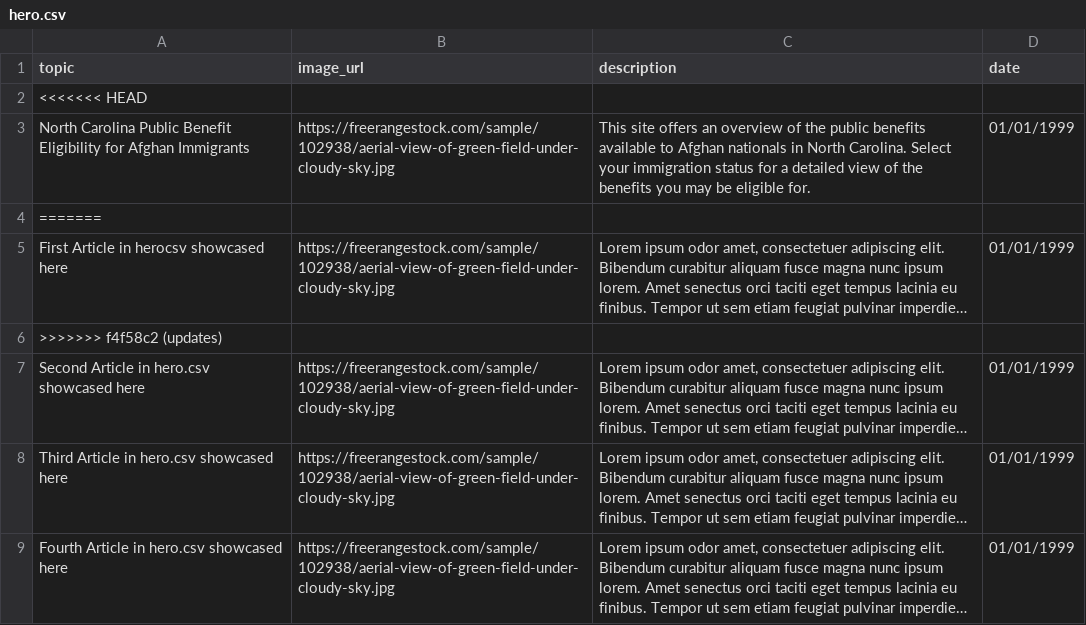
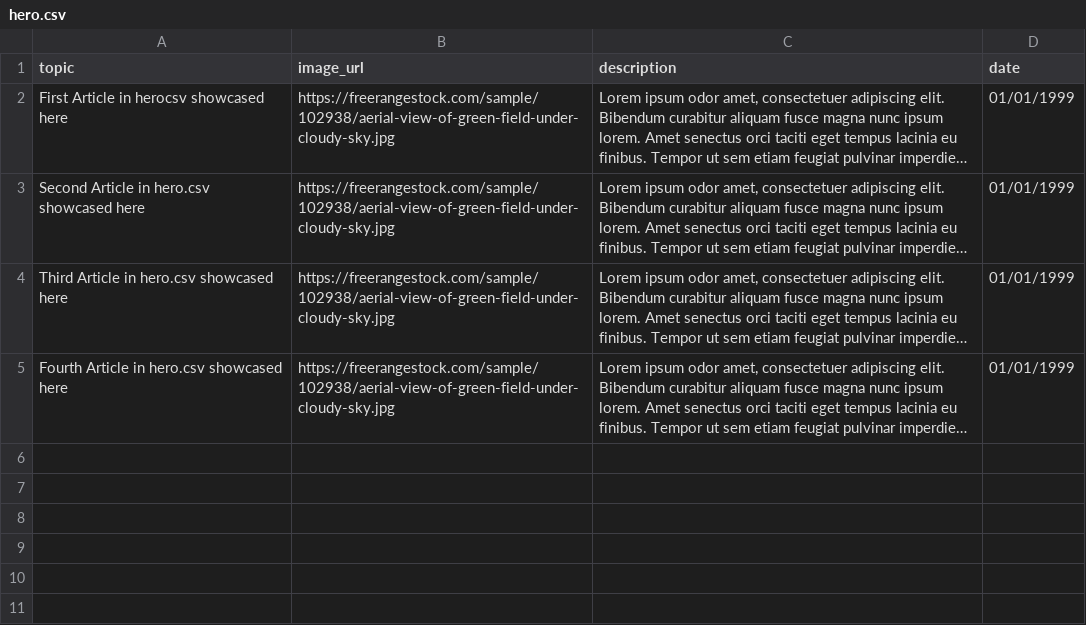
Before and after one commit to Rachelchrist/Rachelchrist.github.io, a CSV file: _site/public_data/hero.csv, drawn as a sheet; long unchanged cells end in …; the diff names each change by its address in the sheet, - before the commit and + after, or states it on an @@ line.

```diff
--- a/_site/public_data/hero.csv
+++ b/_site/public_data/hero.csv
-row 2: <<<<<<< HEAD
-row 3: North Carolina Public Benefit Eligibility for Afghan Immigrants | https://freerangestock.com/sample/102938/aerial-view-of-green-field-under-cloudy-sky.jpg | This site offers an overview of the public benefits available to Afghan nationals in North Carolina. Select your immigration status for a detailed view of the benefits you may be eligible for. | 01/01/1999
-row 4: =======
-row 6: >>>>>>> f4f58c2 (updates)
```
Also changed, not shown: 10 other files.
